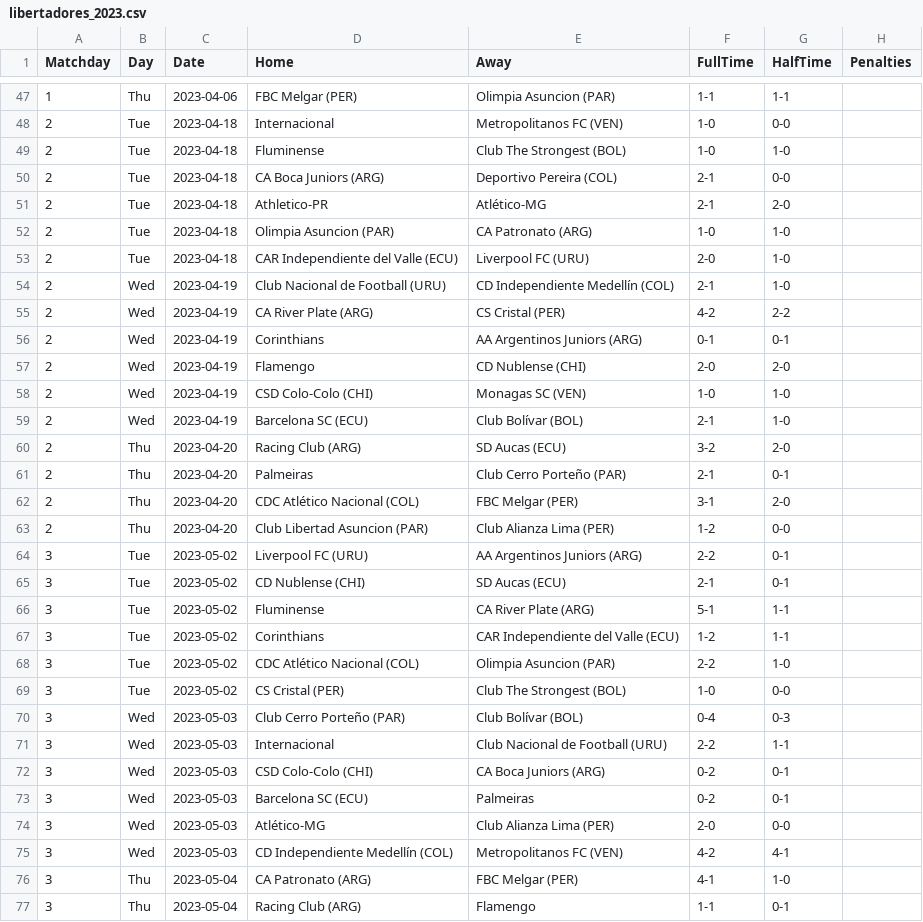
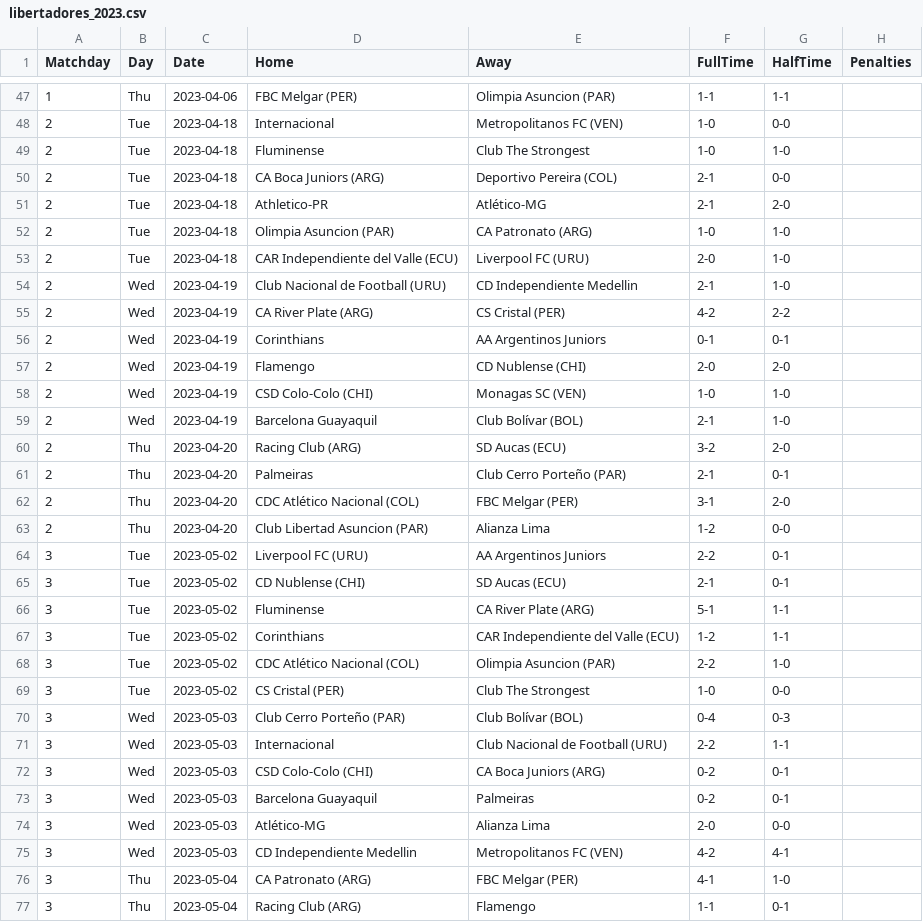
Before and after one commit to joaopssa/BISS, a CSV file: Backend/data/matches/libertadores/libertadores_2023.csv, drawn as a sheet; only a part is shown, gaps mark what is left out; the diff covers the shown part only; the diff names each change by its address in the sheet, - before the commit and + after, or states it on an @@ line.

Commit message:
libertadores update

```diff
--- a/Backend/data/matches/libertadores/libertadores_2023.csv
+++ b/Backend/data/matches/libertadores/libertadores_2023.csv
-E49 (Away): Club The Strongest (BOL)
+E49 (Away): Club The Strongest
-E54 (Away): CD Independiente Medellín (COL)
+E54 (Away): CD Independiente Medellin
-E56 (Away): AA Argentinos Juniors (ARG)
+E56 (Away): AA Argentinos Juniors
-D59 (Home): Barcelona SC (ECU)
+D59 (Home): Barcelona Guayaquil
-E63 (Away): Club Alianza Lima (PER)
+E63 (Away): Alianza Lima
-E64 (Away): AA Argentinos Juniors (ARG)
+E64 (Away): AA Argentinos Juniors
-E69 (Away): Club The Strongest (BOL)
+E69 (Away): Club The Strongest
-D73 (Home): Barcelona SC (ECU)
+D73 (Home): Barcelona Guayaquil
-E74 (Away): Club Alianza Lima (PER)
+E74 (Away): Alianza Lima
-D75 (Home): CD Independiente Medellín (COL)
+D75 (Home): CD Independiente Medellin
```
Also changed, not shown: 28 edited cells elsewhere in this file, Backend/data/matches/libertadores/libertadores_2013.csv, Backend/data/matches/libertadores/libertadores_2017.csv, 19 other files.
